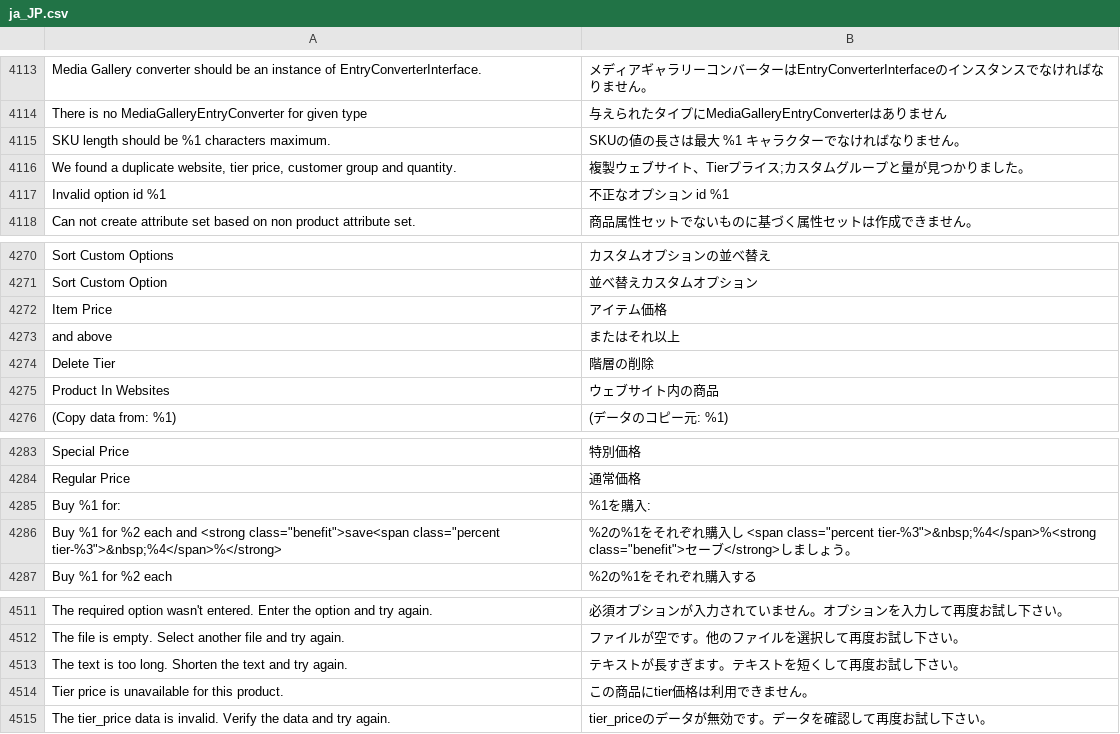
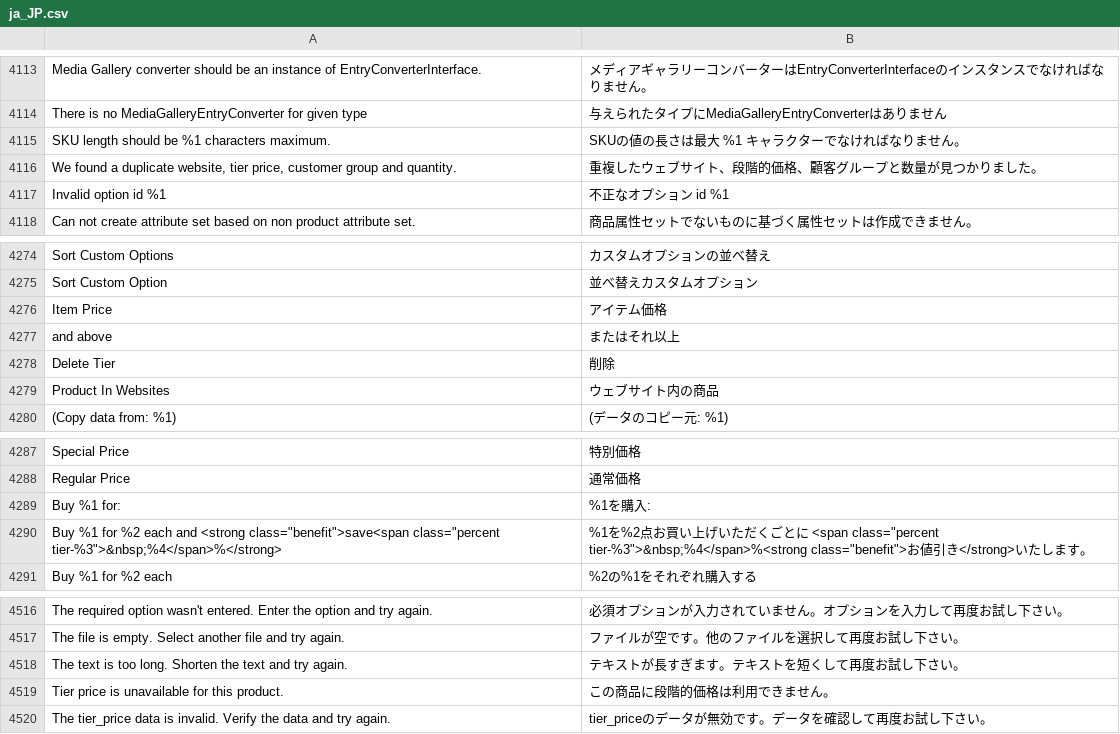
Before and after one commit to magento-l10n/language-ja_JP, a CSV file: ja_JP.csv, drawn as a sheet; only a part is shown, gaps mark what is left out; addresses are those after the commit; the diff covers the shown part only; the diff names each change by its address in the sheet, - before the commit and + after, or states it on an @@ line.

```diff
--- a/ja_JP.csv
+++ b/ja_JP.csv
-B4116: 複製ウェブサイト、Tierプライス;カスタムグループと量が見つかりました。
+B4116: 重複したウェブサイト、段階的価格、顧客グループと数量が見つかりました。
-B4278: 階層の削除
+B4278: 削除
-B4290: %2の%1をそれぞれ購入し <span class="percent tier-%3">&nbsp;%4</span>%<strong class="benefit">セーブ</strong>しましょう。
+B4290: %1を%2点お買い上げいただくごとに <span class="percent tier-%3">&nbsp;%4</span>%<strong class="benefit">お値引き</strong>いたします。
-B4519: この商品にtier価格は利用できません。
+B4519: この商品に段階的価格は利用できません。
```
Also changed, not shown: 16 added rows and 5 edited cells elsewhere in this file.
